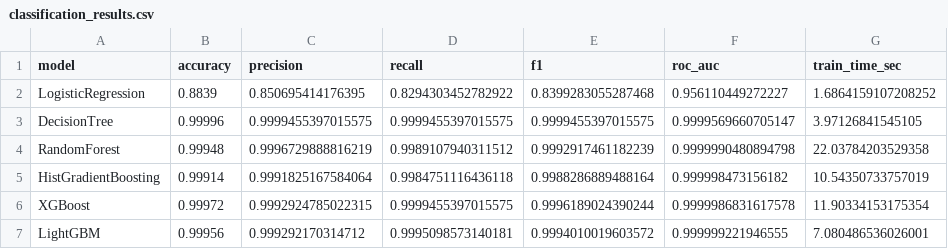
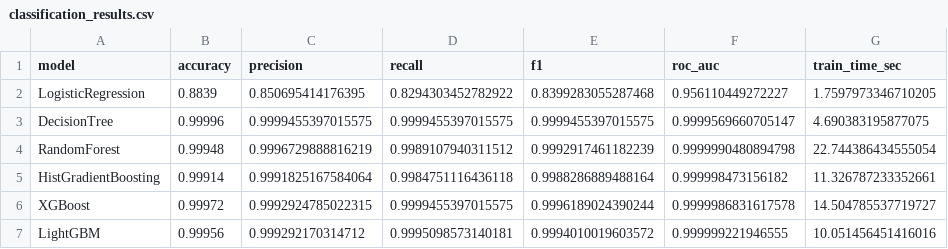
Before and after one commit to sbravindran03/Real-Estate-Investment-Advisor, a CSV file: reports/classification_results.csv, drawn as a sheet.

```diff
--- a/reports/classification_results.csv
+++ b/reports/classification_results.csv
@@ -1,7 +1,7 @@
 model,accuracy,precision,recall,f1,roc_auc,train_time_sec
-LogisticRegression,0.8839,0.850695414176395,0.8294303452782922,0.8399283055287468,0.956110449272227,1.6864159107208252
-DecisionTree,0.99996,0.9999455397015575,0.9999455397015575,0.9999455397015575,0.9999569660705147,3.97126841545105
-RandomForest,0.99948,0.9996729888816219,0.9989107940311512,0.9992917461182239,0.9999990480894798,22.03784203529358
-HistGradientBoosting,0.99914,0.9991825167584064,0.9984751116436118,0.9988286889488164,0.999998473156182,10.54350733757019
-XGBoost,0.99972,0.9992924785022315,0.9999455397015575,0.9996189024390244,0.9999986831617578,11.90334153175354
-LightGBM,0.99956,0.999292170314712,0.9995098573140181,0.9994010019603572,0.999999221946555,7.080486536026001
+LogisticRegression,0.8839,0.850695414176395,0.8294303452782922,0.8399283055287468,0.956110449272227,1.7597973346710205
+DecisionTree,0.99996,0.9999455397015575,0.9999455397015575,0.9999455397015575,0.9999569660705147,4.690383195877075
+RandomForest,0.99948,0.9996729888816219,0.9989107940311512,0.9992917461182239,0.9999990480894798,22.744386434555054
+HistGradientBoosting,0.99914,0.9991825167584064,0.9984751116436118,0.9988286889488164,0.999998473156182,11.326787233352661
+XGBoost,0.99972,0.9992924785022315,0.9999455397015575,0.9996189024390244,0.9999986831617578,14.504785537719727
+LightGBM,0.99956,0.999292170314712,0.9995098573140181,0.9994010019603572,0.999999221946555,10.051456451416016
```
Also changed, not shown: reports/regression_results.csv, 3 other files.
